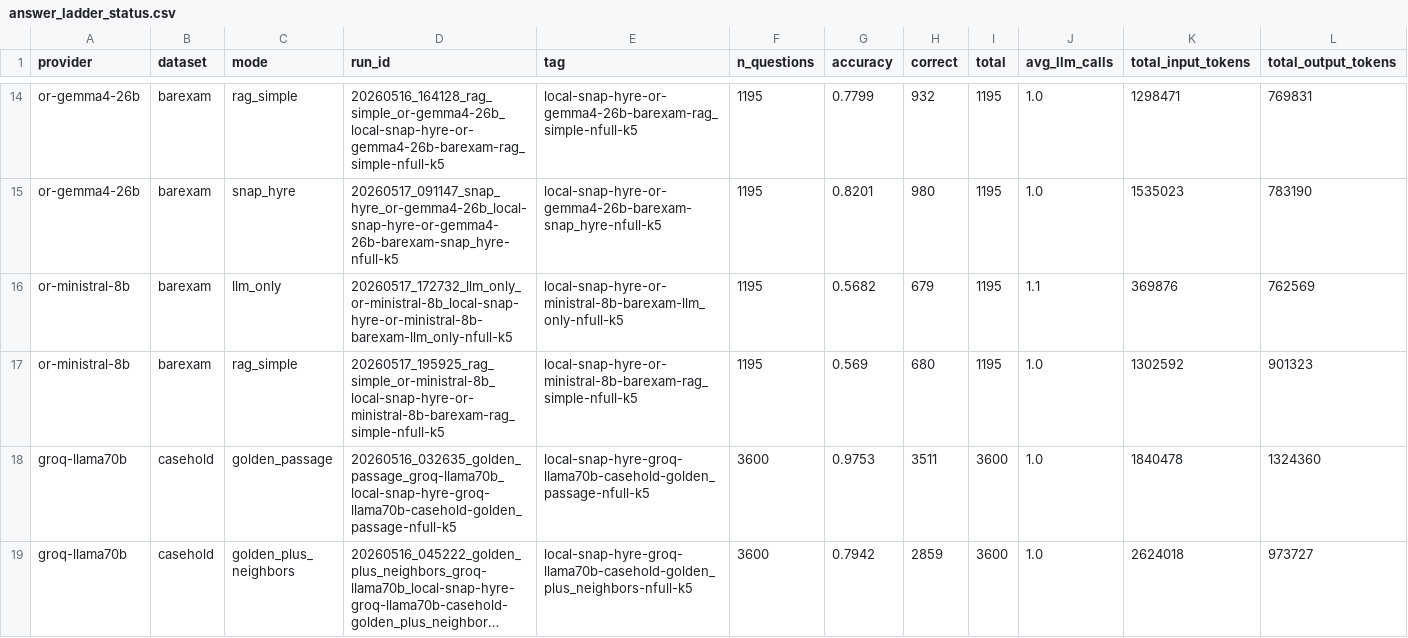
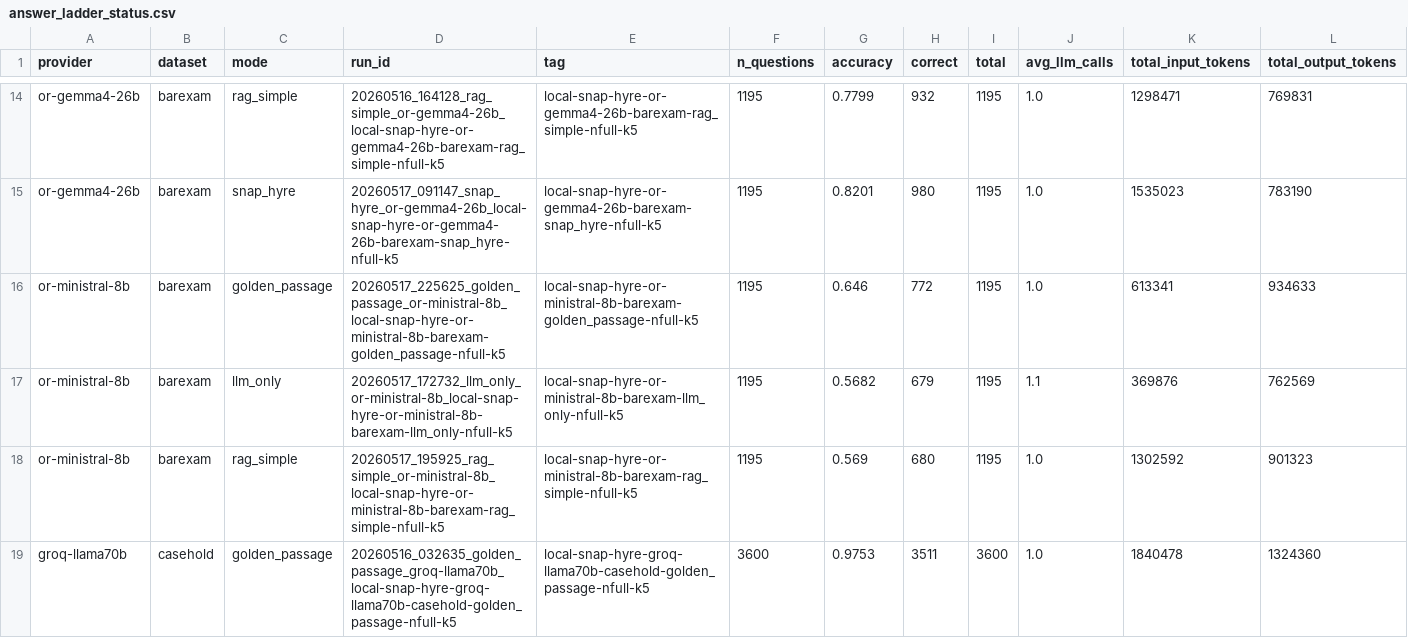
Before and after one commit to 1hamzaiqbal/LegalRagAgent, a CSV file: docs/generated/snap_hyre_package/answer_ladder_status.csv, drawn as a sheet; only a part is shown, gaps mark what is left out; the shorter side is filled out with more unchanged rows; long unchanged cells end in …; rows hold the shown columns only; the diff names each change by its address in the sheet, - before the commit and + after, or states it on an @@ line.

Commit message:
Sign off BarExam Ministral golden passage

```diff
--- a/docs/generated/snap_hyre_package/answer_ladder_status.csv
+++ b/docs/generated/snap_hyre_package/answer_ladder_status.csv
+row 16: or-ministral-8b | barexam | golden_passage | 20260517_225625_golden_passage_or-ministral-8b_local-snap-hyre-or-ministral-8b-barexam-golden_passage-nfull-k5 | local-snap-hyre-or-ministral-8b-barexam-golden_passage-nfull-k5 | 1195 | 0.646 | 772 | 1195 | 1.0 | 613341 | 934633
```
Also changed, not shown: 7 other files.
